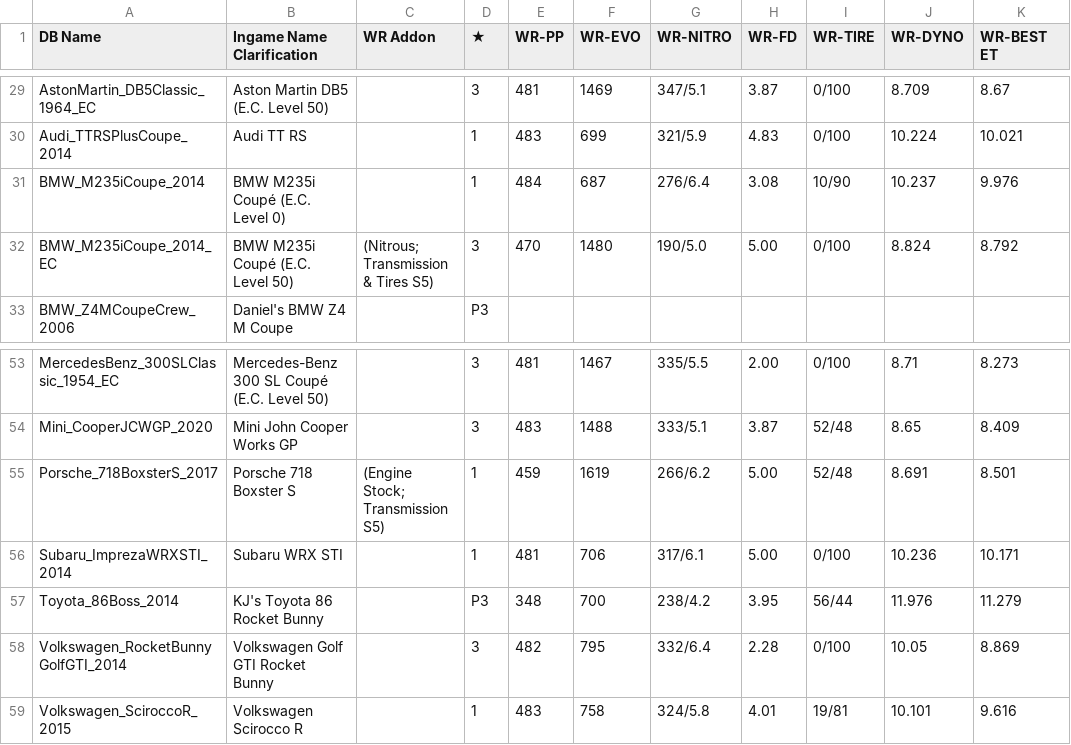
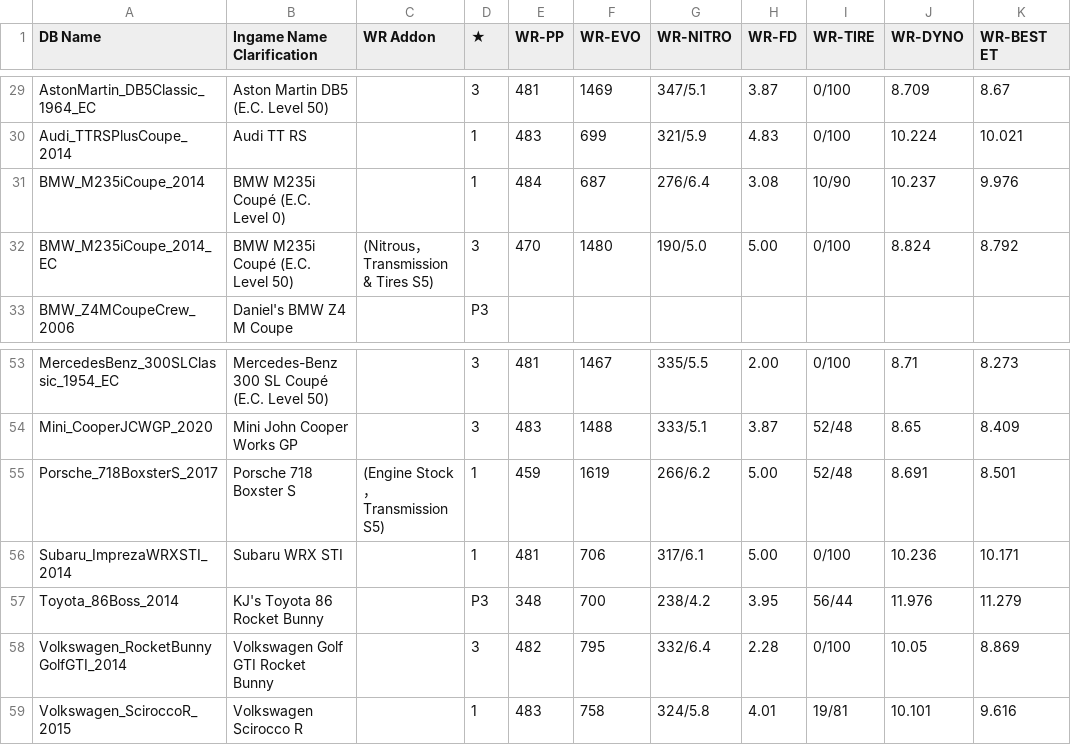
Before and after one commit to Nitro4CSR/CSR2WorldRecordsDB, a CSV file: WR-DB.csv, drawn as a sheet; only a part is shown, gaps mark what is left out; the diff names each change by its address in the sheet, - before the commit and + after, or states it on an @@ line.

Commit message:
Update WR-DB.csv

```diff
--- a/WR-DB.csv
+++ b/WR-DB.csv
-C32 (WR Addon): (Nitrous; Transmission & Tires S5)
+C32 (WR Addon): (Nitrous，Transmission & Tires S5)
-C55 (WR Addon): (Engine Stock; Transmission S5)
+C55 (WR Addon): (Engine Stock，Transmission S5)
```
